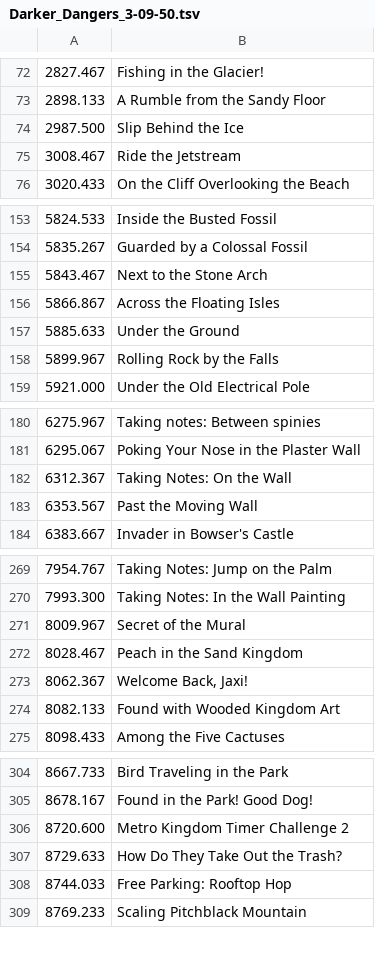
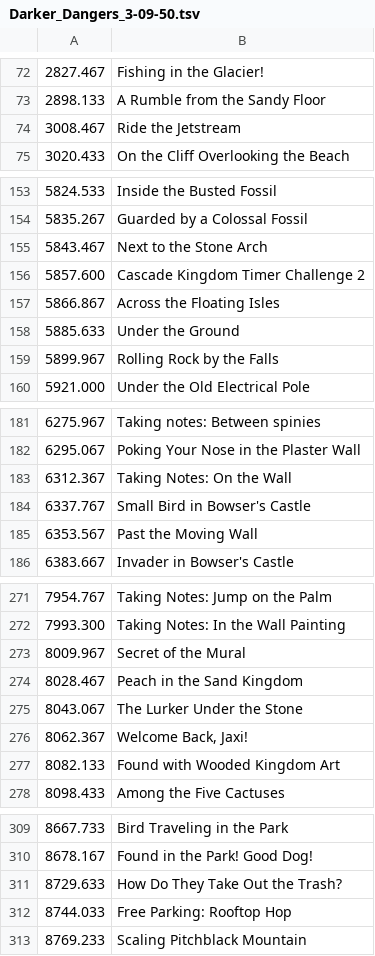
Before and after one commit to schultzaur/SMOTools, a TSV file: darker/runs/Darker_Dangers_3-09-50.tsv, drawn as a sheet; only a part is shown, gaps mark what is left out; removed rows and columns are numbered as before the commit, all else as after; the diff covers the shown part only; the diff names each change by its address in the sheet, - before the commit and + after, or states it on an @@ line.

Commit message:
Adjust timer bar to fix danger's timings

```diff
--- a/darker/runs/Darker_Dangers_3-09-50.tsv
+++ b/darker/runs/Darker_Dangers_3-09-50.tsv
-row 74: 2987.500 | Slip Behind the Ice
+row 156: 5857.600 | Cascade Kingdom Timer Challenge 2
+row 184: 6337.767 | Small Bird in Bowser's Castle
+row 275: 8043.067 | The Lurker Under the Stone
-row 306: 8720.600 | Metro Kingdom Timer Challenge 2
```
Also changed, not shown: 10 added rows, 6 removed rows and 5 edited cells elsewhere in this file, darker/runs/Darker_Dangers_3-08-25.tsv, darker/runs/Darker_Dangers_3-08-34.tsv, 9 other files.
